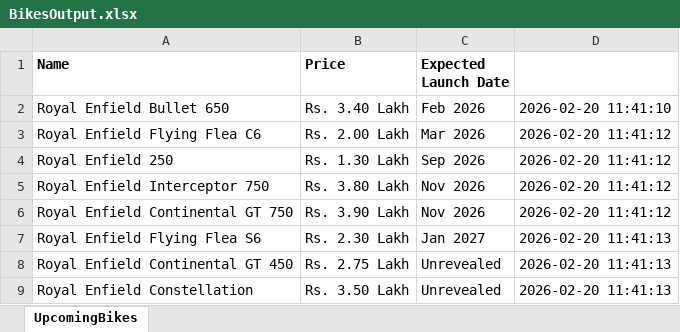
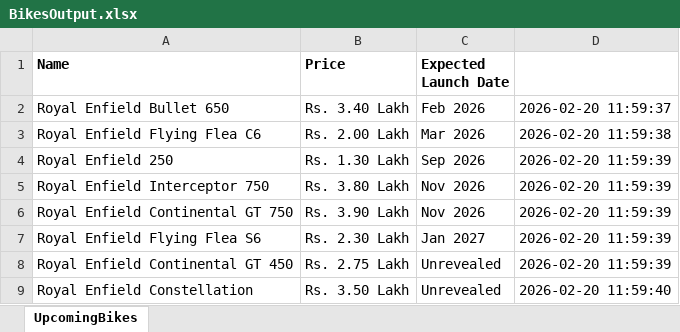
Before and after one commit to Sayan-B15/zigWheelsAutomation, an Excel workbook: BikesOutput.xlsx, sheet UpcomingBikes, drawn as a sheet; values as stored, in another font and other column widths than the file's, no borders; the diff names each change by its address in the sheet, - before the commit and + after, or states it on an @@ line.

```diff
--- a/BikesOutput.xlsx (sheet UpcomingBikes)
+++ b/BikesOutput.xlsx (sheet UpcomingBikes)
-D2: 2026-02-20 11:41:10
+D2: 2026-02-20 11:59:37
-D3: 2026-02-20 11:41:12
+D3: 2026-02-20 11:59:38
-D4:D6: 2026-02-20 11:41:12
+D4:D6: 2026-02-20 11:59:39
-D7:D8: 2026-02-20 11:41:13
+D7:D8: 2026-02-20 11:59:39
-D9: 2026-02-20 11:41:13
+D9: 2026-02-20 11:59:40
```
Also changed, not shown: UsedCarsOutput.xlsx, 18 other files.
